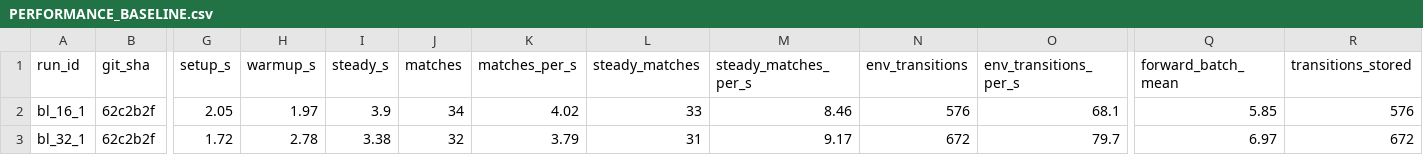
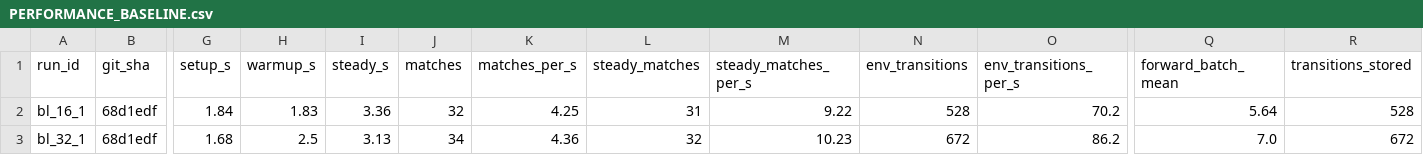
Before and after one commit to mwl313/PA4, a CSV file: docs/phases/P3/PERFORMANCE_BASELINE.csv, drawn as a sheet; only a part is shown, gaps mark what is left out; the diff covers the shown part only; the diff names each change by its address in the sheet, - before the commit and + after, or states it on an @@ line.

```diff
--- a/docs/phases/P3/PERFORMANCE_BASELINE.csv
+++ b/docs/phases/P3/PERFORMANCE_BASELINE.csv
-B2:B3 (git_sha): 62c2b2f
+B2:B3 (git_sha): 68d1edf
-G2 (setup_s): 2.05
+G2 (setup_s): 1.84
-H2 (warmup_s): 1.97
+H2 (warmup_s): 1.83
-I2 (steady_s): 3.9
+I2 (steady_s): 3.36
-J2 (matches): 34
+J2 (matches): 32
-K2 (matches_per_s): 4.02
+K2 (matches_per_s): 4.25
-L2 (steady_matches): 33
+L2 (steady_matches): 31
-M2 (steady_matches_per_s): 8.46
+M2 (steady_matches_per_s): 9.22
-N2 (env_transitions): 576
+N2 (env_transitions): 528
-O2 (env_transitions_per_s): 68.1
+O2 (env_transitions_per_s): 70.2
-Q2 (forward_batch_mean): 5.85
+Q2 (forward_batch_mean): 5.64
-R2 (transitions_stored): 576
+R2 (transitions_stored): 528
-G3 (setup_s): 1.72
+G3 (setup_s): 1.68
-H3 (warmup_s): 2.78
+H3 (warmup_s): 2.5
-I3 (steady_s): 3.38
+I3 (steady_s): 3.13
-J3 (matches): 32
+J3 (matches): 34
-K3 (matches_per_s): 3.79
+K3 (matches_per_s): 4.36
-L3 (steady_matches): 31
+L3 (steady_matches): 32
-M3 (steady_matches_per_s): 9.17
+M3 (steady_matches_per_s): 10.23
-O3 (env_transitions_per_s): 79.7
+O3 (env_transitions_per_s): 86.2
-Q3 (forward_batch_mean): 6.97
+Q3 (forward_batch_mean): 7.0
```
Also changed, not shown: 50 edited cells elsewhere in this file, 11 other files.
